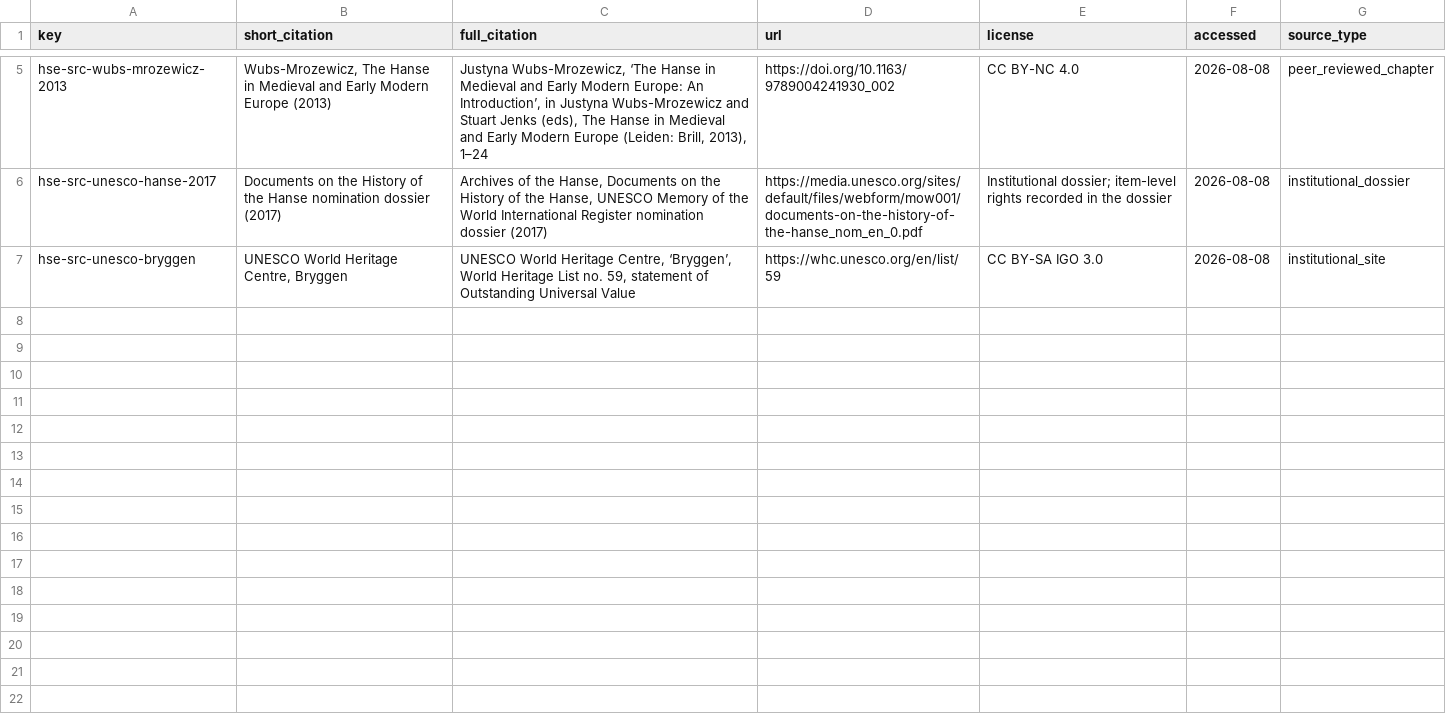
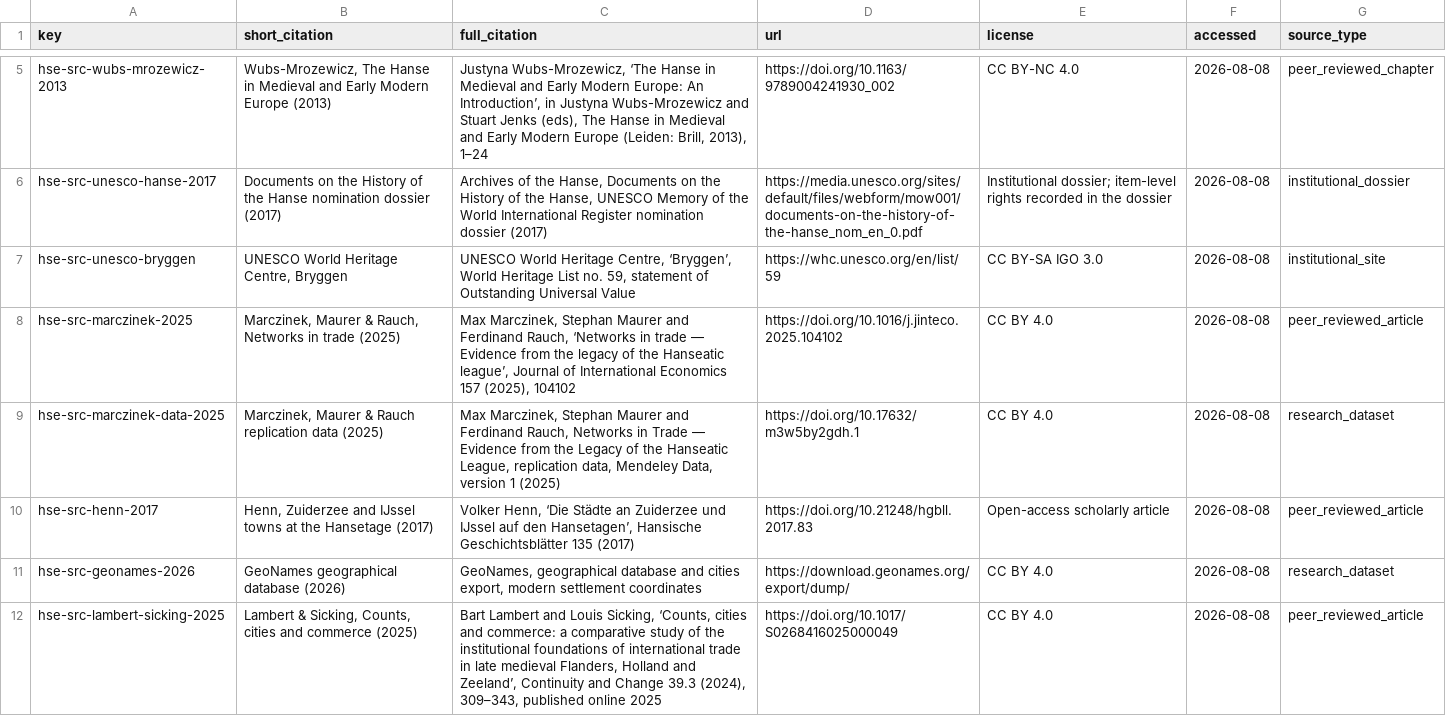
Before and after one commit to vladsimion/terra-chartarum, a CSV file: data/hanseatic/sources/sources.csv, drawn as a sheet; only a part is shown, gaps mark what is left out.

```diff
--- a/data/hanseatic/sources/sources.csv
+++ b/data/hanseatic/sources/sources.csv
@@ -7 +7,6 @@ hse-src-unesco-hanse-2017,"Documents on the History of the Hanse nomination doss
 hse-src-unesco-bryggen,"UNESCO World Heritage Centre, Bryggen","UNESCO World Heritage Centre, ‘Bryggen’, World Heritage List no. 59, statement of Outstanding Universal Value",https://whc.unesco.org/en/list/59,CC BY-SA IGO 3.0,2026-08-08,institutional_site
+hse-src-marczinek-2025,"Marczinek, Maurer & Rauch, Networks in trade (2025)","Max Marczinek, Stephan Maurer and Ferdinand Rauch, ‘Networks in trade — Evidence from the legacy of the Hanseatic league’, Journal of International Economics 157 (2025), 104102",https://doi.org/10.1016/j.jinteco.2025.104102,CC BY 4.0,2026-08-08,peer_reviewed_article
+hse-src-marczinek-data-2025,"Marczinek, Maurer & Rauch replication data (2025)","Max Marczinek, Stephan Maurer and Ferdinand Rauch, Networks in Trade — Evidence from the Legacy of the Hanseatic League, replication data, Mendeley Data, version 1 (2025)",https://doi.org/10.17632/m3w5by2gdh.1,CC BY 4.0,2026-08-08,research_dataset
+hse-src-henn-2017,"Henn, Zuiderzee and IJssel towns at the Hansetage (2017)","Volker Henn, ‘Die Städte an Zuiderzee und IJssel auf den Hansetagen’, Hansische Geschichtsblätter 135 (2017)",https://doi.org/10.21248/hgbll.2017.83,Open-access scholarly article,2026-08-08,peer_reviewed_article
+hse-src-geonames-2026,"GeoNames geographical database (2026)","GeoNames, geographical database and cities export, modern settlement coordinates",https://download.geonames.org/export/dump/,CC BY 4.0,2026-08-08,research_dataset
+hse-src-lambert-sicking-2025,"Lambert & Sicking, Counts, cities and commerce (2025)","Bart Lambert and Louis Sicking, ‘Counts, cities and commerce: a comparative study of the institutional foundations of international trade in late medieval Flanders, Holland and Zeeland’, Continuity and Change 39.3 (2024), 309–343, published online 2025",https://doi.org/10.1017/S0268416025000049,CC BY 4.0,2026-08-08,peer_reviewed_article
```
Also changed, not shown: data/hanseatic/sources/kontore.csv, data/hanseatic/sources/routes.csv, 30 other files.
